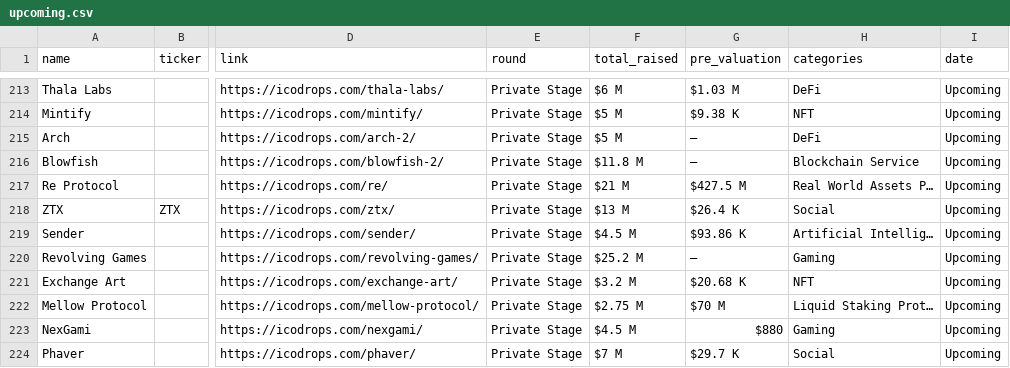
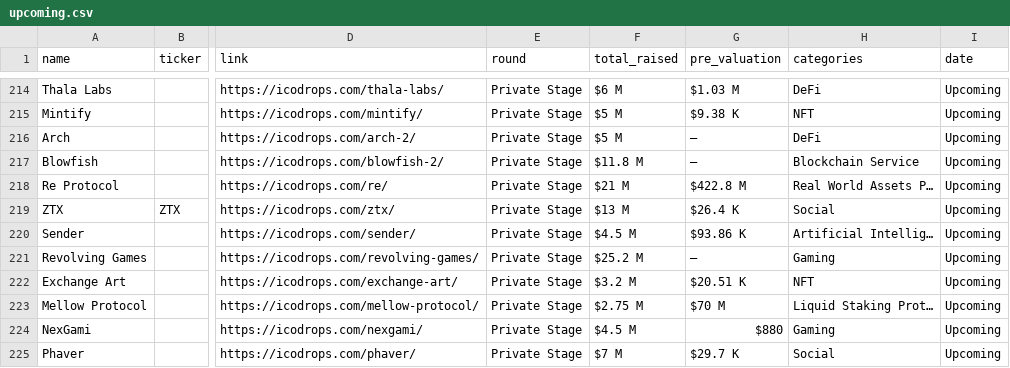
Before and after one commit to rfrm-dao/ICO-IDO-Dashboard, a CSV file: upcoming.csv, drawn as a sheet; only a part is shown, gaps mark what is left out; addresses are those after the commit; the diff covers the shown part only; the diff names each change by its address in the sheet, - before the commit and + after, or states it on an @@ line.

```diff
--- a/upcoming.csv
+++ b/upcoming.csv
-G218 (pre_valuation): $427.5 M
+G218 (pre_valuation): $422.8 M
-G222 (pre_valuation): $20.68 K
+G222 (pre_valuation): $20.51 K
```
Also changed, not shown: 3 added rows and 29 edited cells elsewhere in this file, active.csv, icostats.csv.
